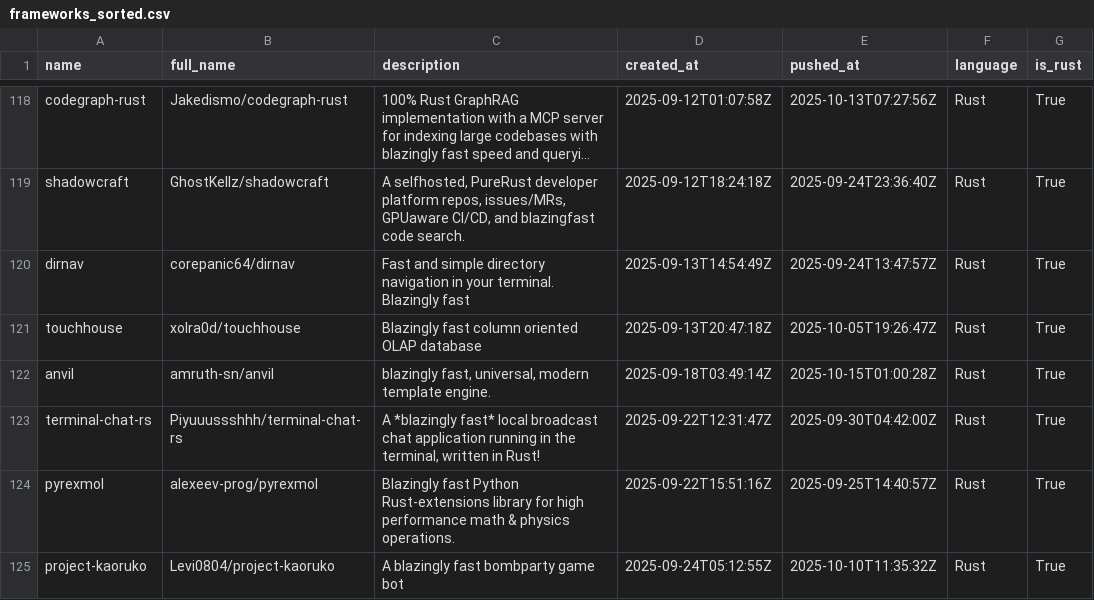
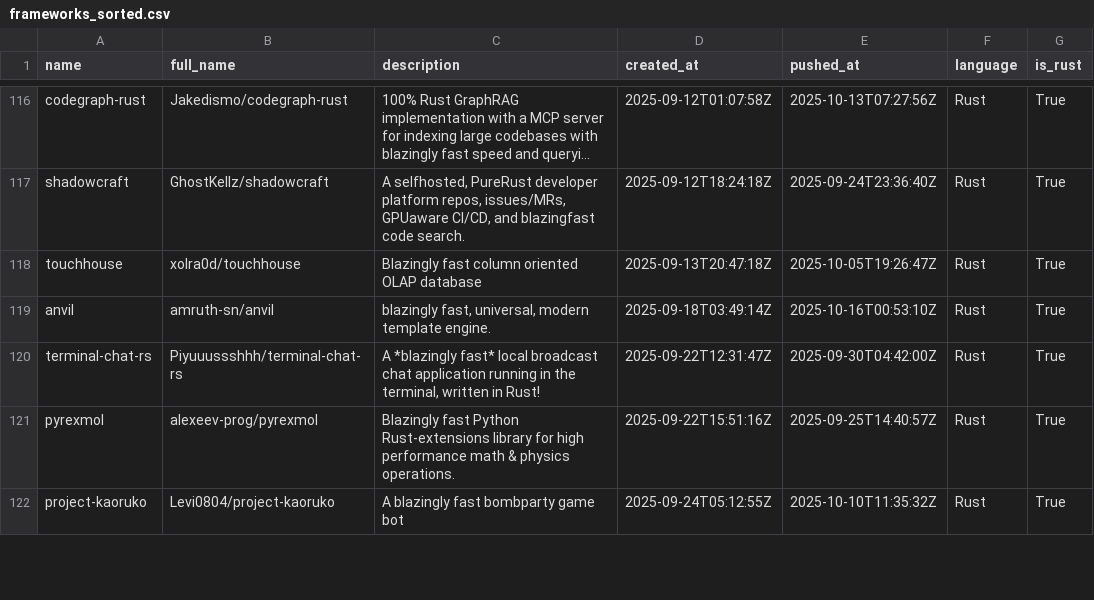
Before and after one commit to ninpnin/days-since-blazingly-fast, a CSV file: data/frameworks_sorted.csv, drawn as a sheet; only a part is shown, gaps mark what is left out; long unchanged cells end in …; removed rows and columns are numbered as before the commit, all else as after; the diff covers the shown part only; the diff names each change by its address in the sheet, - before the commit and + after, or states it on an @@ line.

```diff
--- a/data/frameworks_sorted.csv
+++ b/data/frameworks_sorted.csv
-row 120: dirnav | corepanic64/dirnav | Fast and simple directory navigation in your terminal. Blazingly fast | 2025-09-13T14:54:49Z | 2025-09-24T13:47:57Z | Rust | True
-E119 (pushed_at): 2025-10-15T01:00:28Z
+E119 (pushed_at): 2025-10-16T00:53:10Z
```
Also changed, not shown: 1 added row, 4 removed rows and 29 edited cells elsewhere in this file, data/aggregated_results.csv, data/sample.csv, 6 other files.
